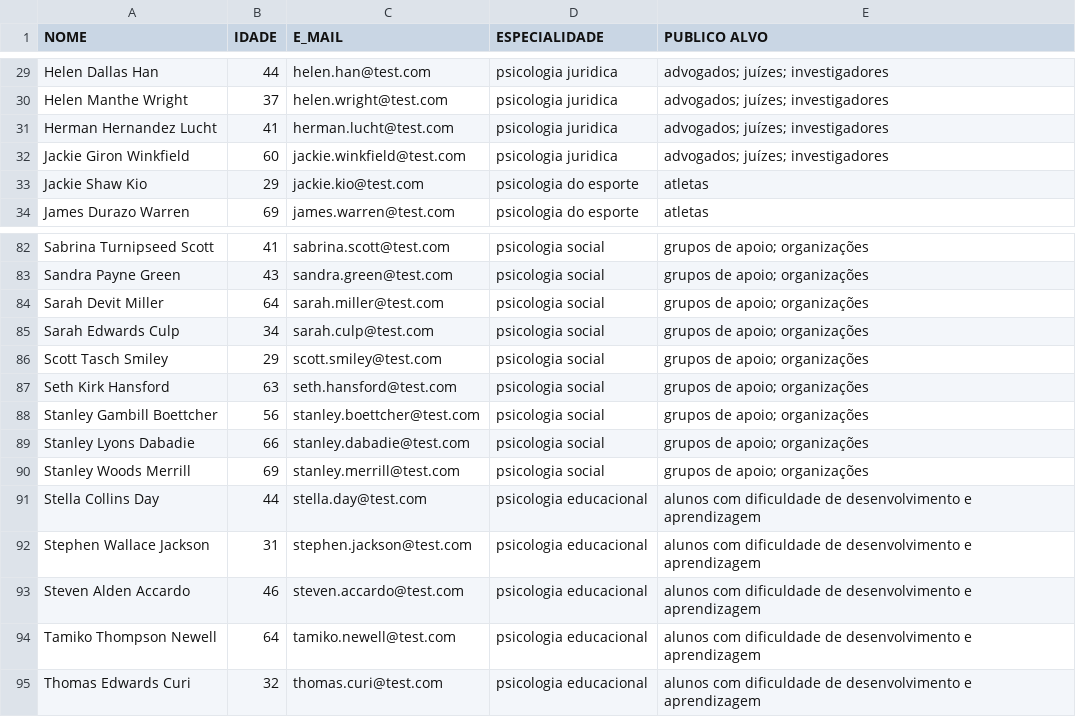
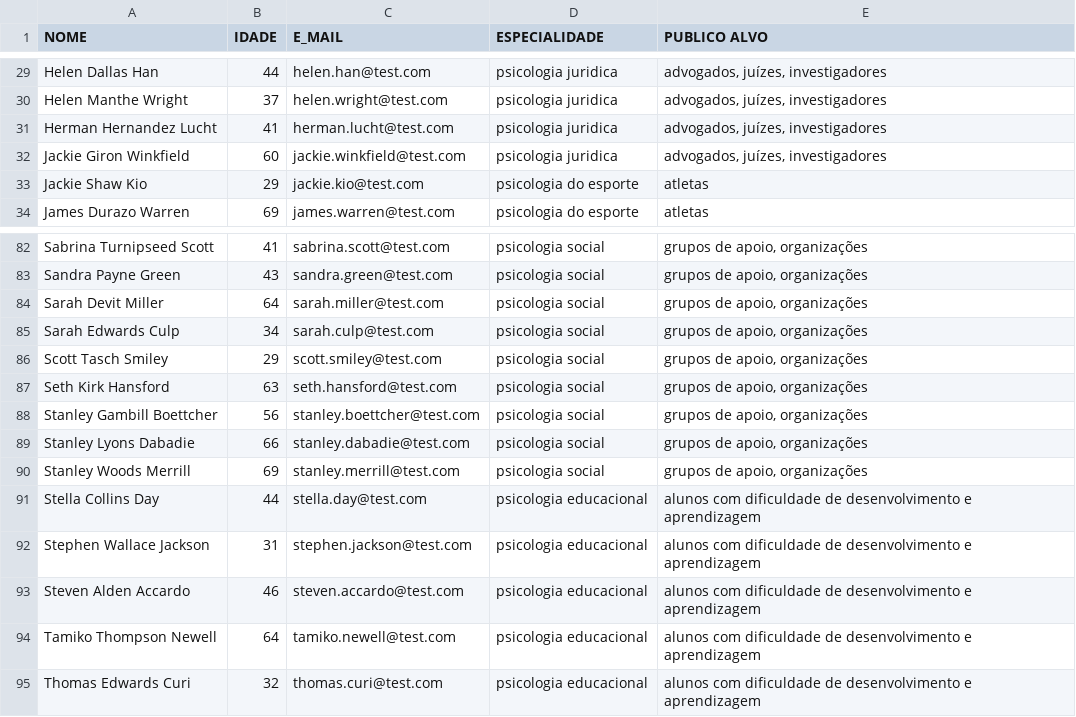
Before and after one commit to thiagogba/imersao-ai-alura, a CSV file: lista_psicologos.csv, drawn as a sheet; only a part is shown, gaps mark what is left out; the diff covers the shown part only; the diff names each change by its address in the sheet, - before the commit and + after, or states it on an @@ line.

```diff
--- a/lista_psicologos.csv
+++ b/lista_psicologos.csv
-E29:E32 (PUBLICO ALVO): advogados; juízes; investigadores
+E29:E32 (PUBLICO ALVO): advogados, juízes, investigadores
-E82:E90 (PUBLICO ALVO): grupos de apoio; organizações
+E82:E90 (PUBLICO ALVO): grupos de apoio, organizações
```
Also changed, not shown: 54 edited cells elsewhere in this file.
